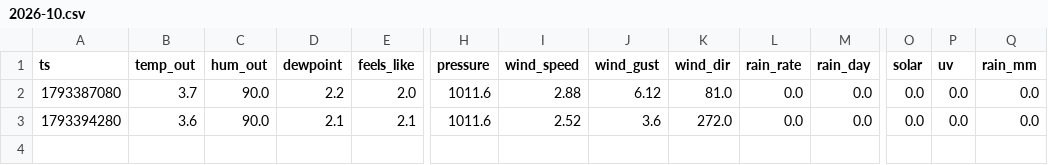
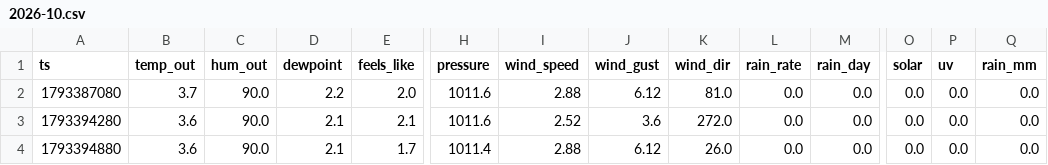
Before and after one commit to pascalnufer75-prog/Wetterstation-, a CSV file: data/2026-10.csv, drawn as a sheet; only a part is shown, gaps mark what is left out; rows hold the shown columns only; the diff names each change by its address in the sheet, - before the commit and + after, or states it on an @@ line.

```diff
--- a/data/2026-10.csv
+++ b/data/2026-10.csv
+row 4: 1793394880 | 3.6 | 90.0 | 2.1 | 1.7 | 1011.4 | 2.88 | 6.12 | 26.0 | 0.0 | 0.0 | 0.0 | 0.0 | 0.0
```
Also changed, not shown: 1 other file.
